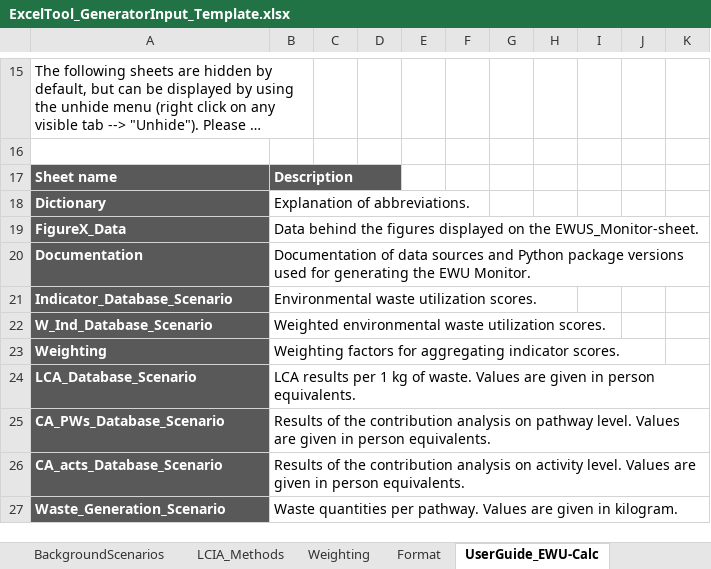
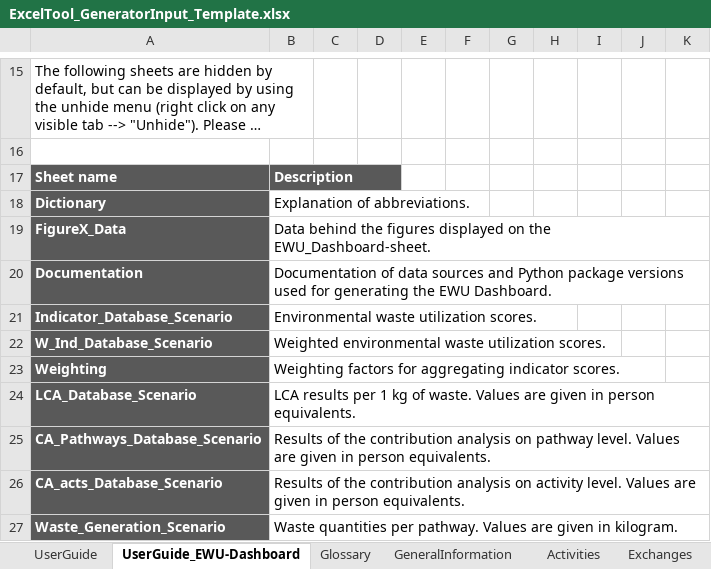
Before and after one commit to SarahSchmidt94/MoEWe, an Excel workbook: ExcelTool_GeneratorInput_Template.xlsx, sheet UserGuide_EWU-Dashboard, drawn as a sheet; only a part is shown, gaps mark what is left out; long unchanged cells end in …; values as stored, in another font and other column widths than the file's, no borders; the diff covers the shown part only; the diff names each change by its address in the sheet, - before the commit and + after, or states it on an @@ line.

```diff
--- a/ExcelTool_GeneratorInput_Template.xlsx (sheet UserGuide_EWU-Dashboard)
+++ b/ExcelTool_GeneratorInput_Template.xlsx (sheet UserGuide_EWU-Dashboard)
-sheet tab: UserGuide_EWU-Calc
+sheet tab: UserGuide_EWU-Dashboard
-B19: …on the EWUS_Monitor-sheet.
+B19: …on the EWU_Dashboard-sheet.
-B20: …the EWU Monitor.
+B20: …the EWU Dashboard.
-A25: CA_PWs_Database_Scenario
+A25: CA_Pathways_Database_Scenario
```
Also changed, not shown: 6 added rows and 4 edited cells elsewhere in this sheet, sheet GeneralInformation, sheet UserGuide, sheet Glossary, sheet Exchanges, other sheet tabs, formulas that keep their value.
